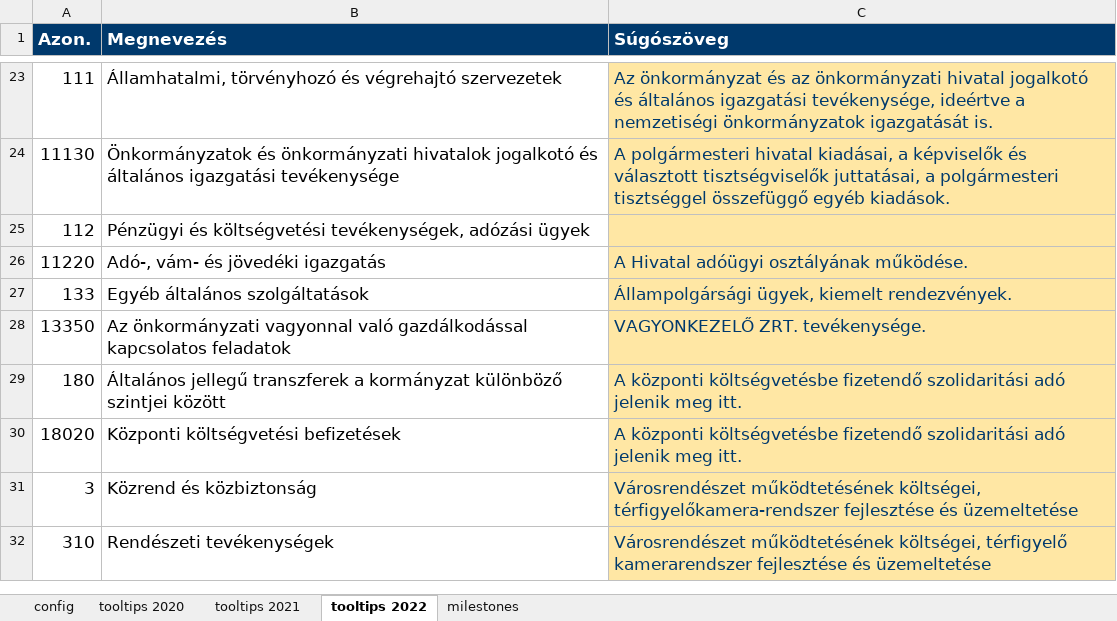
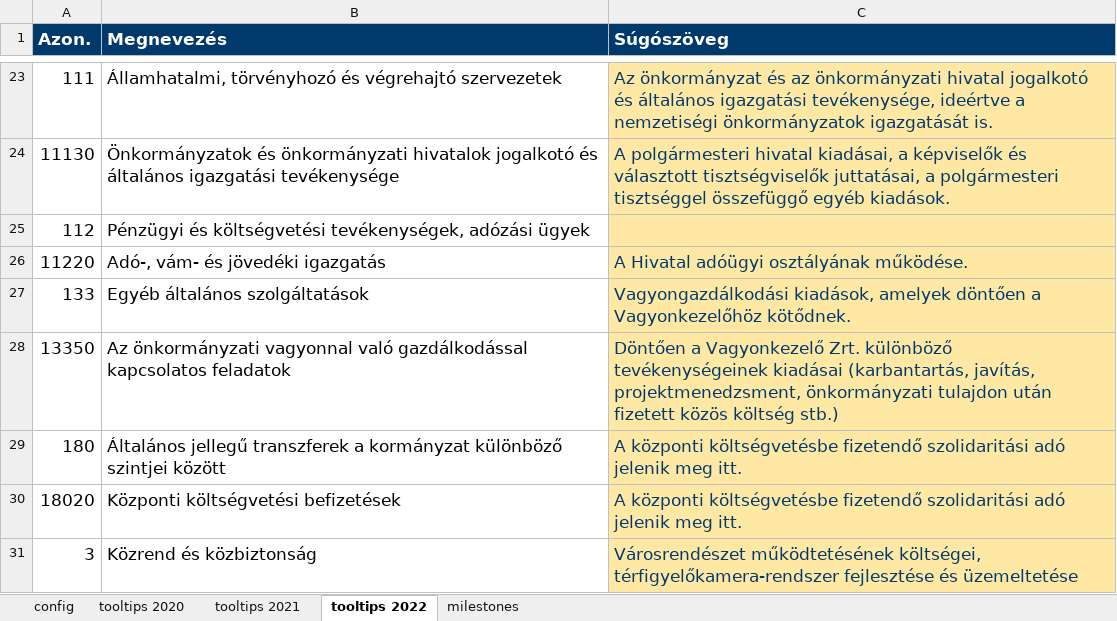
Before and after one commit to k-monitor/onkormanyzati-koltsegvetes-v2, an Excel workbook: input/config.xlsx, sheet tooltips 2022, drawn as a sheet; only a part is shown, gaps mark what is left out; the shorter side is filled out with more unchanged rows; values as stored, in another font and other column widths than the file's, no borders; the diff names each change by its address in the sheet, - before the commit and + after, or states it on an @@ line.

```diff
--- a/input/config.xlsx (sheet tooltips 2022)
+++ b/input/config.xlsx (sheet tooltips 2022)
-C27 (Súgószöveg): Állampolgársági ügyek, kiemelt rendezvények.
+C27 (Súgószöveg): Vagyongazdálkodási kiadások, amelyek döntően a Vagyonkezelőhöz kötődnek.
-C28 (Súgószöveg): VAGYONKEZELŐ ZRT. tevékenysége.
+C28 (Súgószöveg): Döntően a Vagyonkezelő Zrt. különböző tevékenységeinek kiadásai (karbantartás, javítás, projektmenedzsment, önkormányzati tulajdon után fizetett közös költség stb.)
```
Also changed, not shown: sheet milestones, sheet config, 1 other file.
